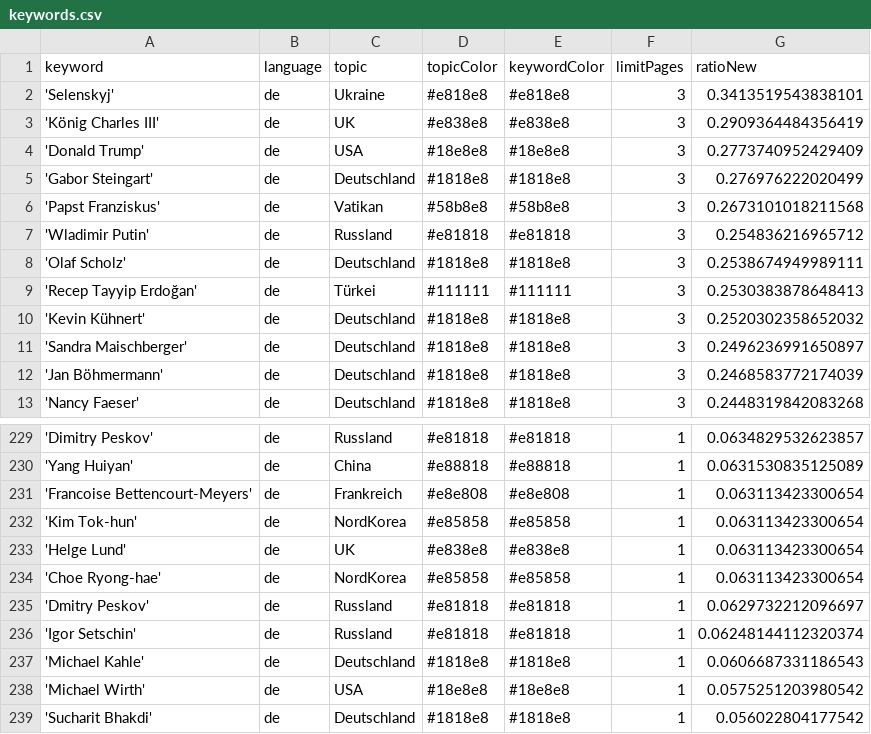
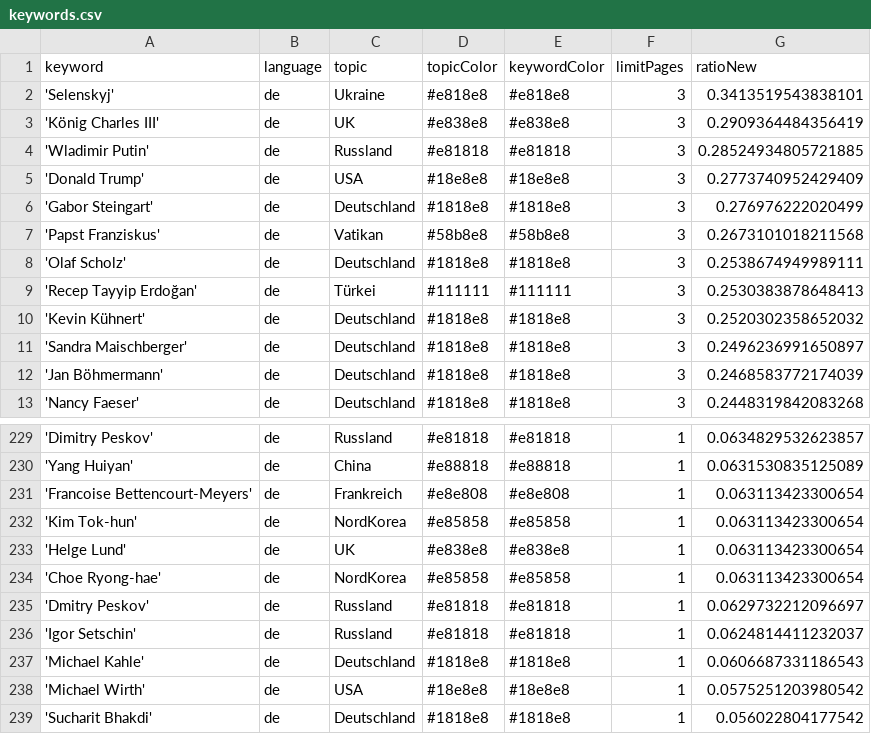
Before and after one commit to pg-ufr-news/winterIsComing, a CSV file: keywords.csv, drawn as a sheet; only a part is shown, gaps mark what is left out.

```diff
--- a/keywords.csv
+++ b/keywords.csv
@@ -3,2 +3,3 @@ keyword,language,topic,topicColor,keywordColor,limitPages,ratioNew
 'König Charles III',de,UK,#e838e8,#e838e8,3,0.2909364484356419
+'Wladimir Putin',de,Russland,#e81818,#e81818,3,0.28524934805721885
 'Donald Trump',de,USA,#18e8e8,#18e8e8,3,0.2773740952429409
@@ -6,3 +7,2 @@ keyword,language,topic,topicColor,keywordColor,limitPages,ratioNew
 'Papst Franziskus',de,Vatikan,#58b8e8,#58b8e8,3,0.2673101018211568
-'Wladimir Putin',de,Russland,#e81818,#e81818,3,0.254836216965712
 'Olaf Scholz',de,Deutschland,#1818e8,#1818e8,3,0.2538674949989111
@@ -235,3 +235,3 @@ keyword,language,topic,topicColor,keywordColor,limitPages,ratioNew
 'Dmitry Peskov',de,Russland,#e81818,#e81818,1,0.0629732212096697
-'Igor Setschin',de,Russland,#e81818,#e81818,1,0.06248144112320374
+'Igor Setschin',de,Russland,#e81818,#e81818,1,0.0624814411232037
 'Michael Kahle',de,Deutschland,#1818e8,#1818e8,1,0.0606687331186543
```
Also changed, not shown: 2 other files.
